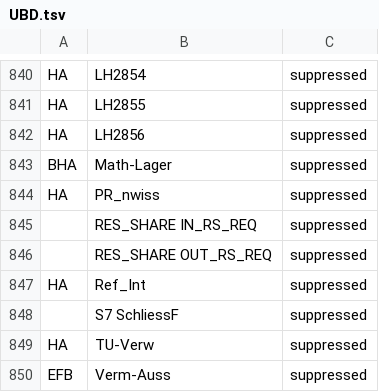
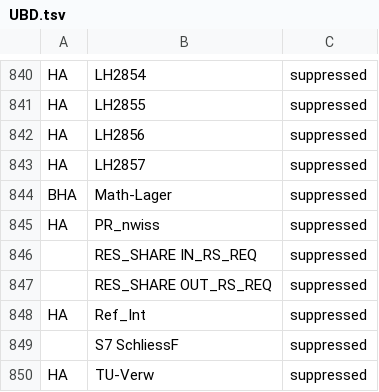
Before and after one commit to hbz/lookup-tables, a TSV file: data/almaSuppressedLocations/UBD.tsv, drawn as a sheet; only a part is shown, gaps mark what is left out; the shorter side is filled out with more unchanged rows.

```diff
--- a/data/almaSuppressedLocations/UBD.tsv
+++ b/data/almaSuppressedLocations/UBD.tsv
@@ -842,2 +842,3 @@ HA	LH2855	suppressed
 HA	LH2856	suppressed
+HA	LH2857	suppressed
 BHA	Math-Lager	suppressed
```
Also changed, not shown: data/almaSuppressedLocations/ULB.tsv, data/almaSuppressedLocations/generated/generatedAlmaSuppressedLocations.tsv.
